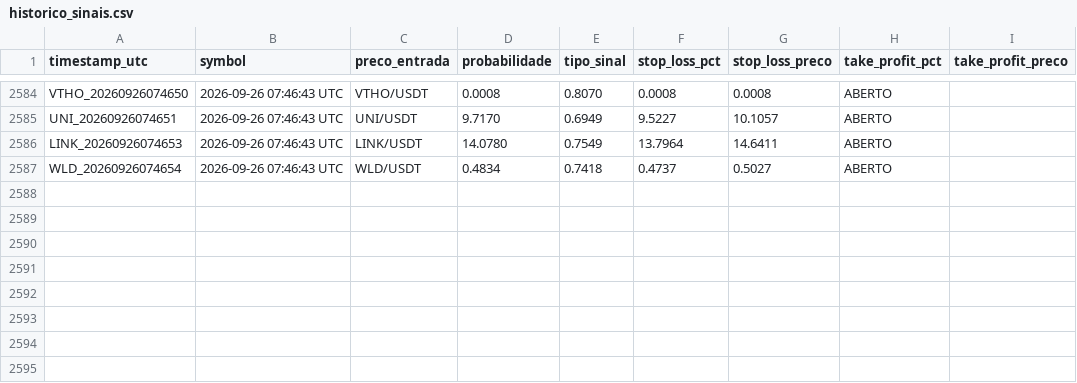
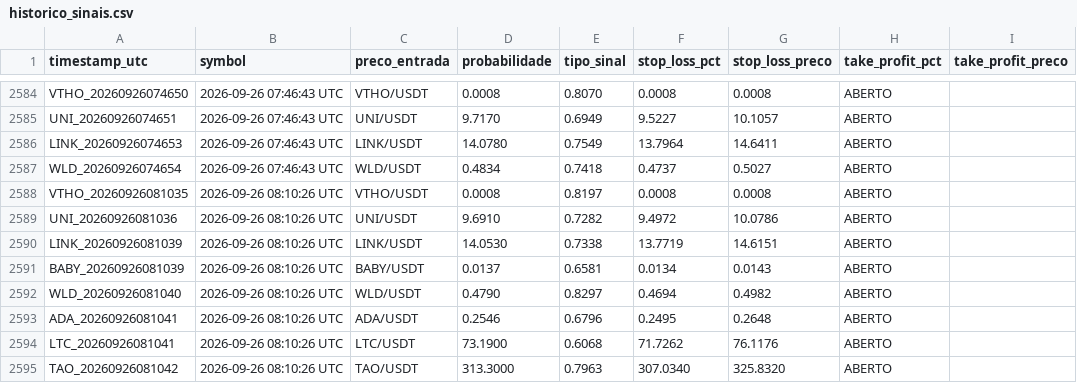
Before and after one commit to LucasRochaG/bot-cripto-ia, a CSV file: historico_sinais.csv, drawn as a sheet; only a part is shown, gaps mark what is left out.

```diff
--- a/historico_sinais.csv
+++ b/historico_sinais.csv
@@ -2587 +2587,9 @@ LINK_20260926074653,2026-09-26 07:46:43 UTC,LINK/USDT,14.0780,0.7549,13.7964,14.
 WLD_20260926074654,2026-09-26 07:46:43 UTC,WLD/USDT,0.4834,0.7418,0.4737,0.5027,ABERTO,,,,
+VTHO_20260926081035,2026-09-26 08:10:26 UTC,VTHO/USDT,0.0008,0.8197,0.0008,0.0008,ABERTO,,,,
+UNI_20260926081036,2026-09-26 08:10:26 UTC,UNI/USDT,9.6910,0.7282,9.4972,10.0786,ABERTO,,,,
+LINK_20260926081039,2026-09-26 08:10:26 UTC,LINK/USDT,14.0530,0.7338,13.7719,14.6151,ABERTO,,,,
+BABY_20260926081039,2026-09-26 08:10:26 UTC,BABY/USDT,0.0137,0.6581,0.0134,0.0143,ABERTO,,,,
+WLD_20260926081040,2026-09-26 08:10:26 UTC,WLD/USDT,0.4790,0.8297,0.4694,0.4982,ABERTO,,,,
+ADA_20260926081041,2026-09-26 08:10:26 UTC,ADA/USDT,0.2546,0.6796,0.2495,0.2648,ABERTO,,,,
+LTC_20260926081041,2026-09-26 08:10:26 UTC,LTC/USDT,73.1900,0.6068,71.7262,76.1176,ABERTO,,,,
+TAO_20260926081042,2026-09-26 08:10:26 UTC,TAO/USDT,313.3000,0.7963,307.0340,325.8320,ABERTO,,,,
```
